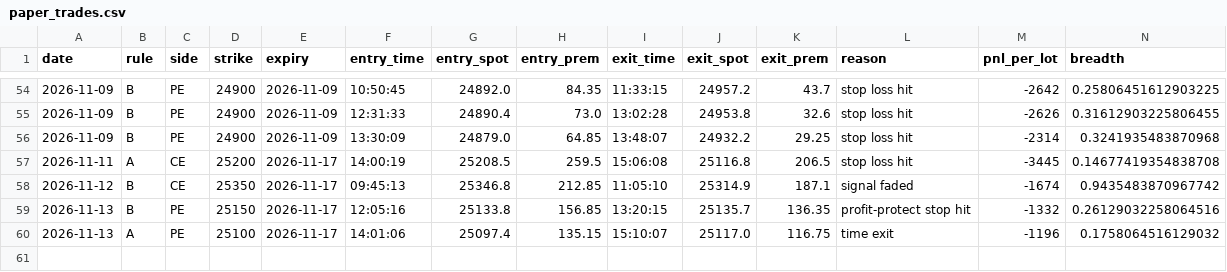
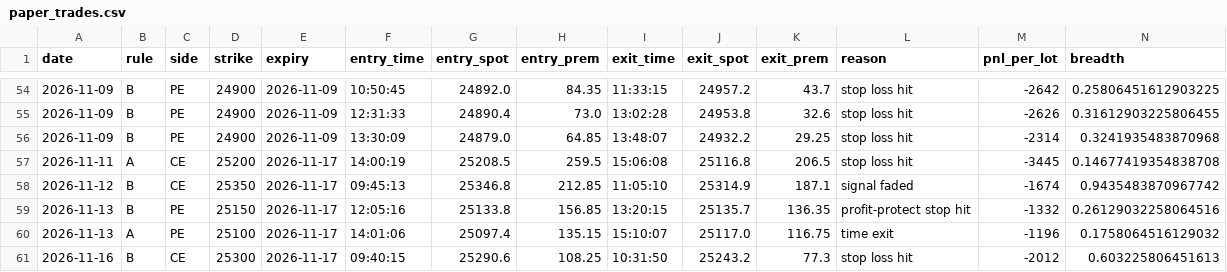
Before and after one commit to deepaknarsaria/nifty-signals, a CSV file: paper_trades.csv, drawn as a sheet; only a part is shown, gaps mark what is left out; rows hold the shown columns only; the diff names each change by its address in the sheet, - before the commit and + after, or states it on an @@ line.

```diff
--- a/paper_trades.csv
+++ b/paper_trades.csv
+row 61: 2026-11-16 | B | CE | 25300 | 2026-11-17 | 09:40:15 | 25290.6 | 108.25 | 10:31:50 | 25243.2 | 77.3 | stop loss hit | -2012 | 0.603225806451613
```
Also changed, not shown: hedge_trades.csv, lab_results.csv, 3 other files.
